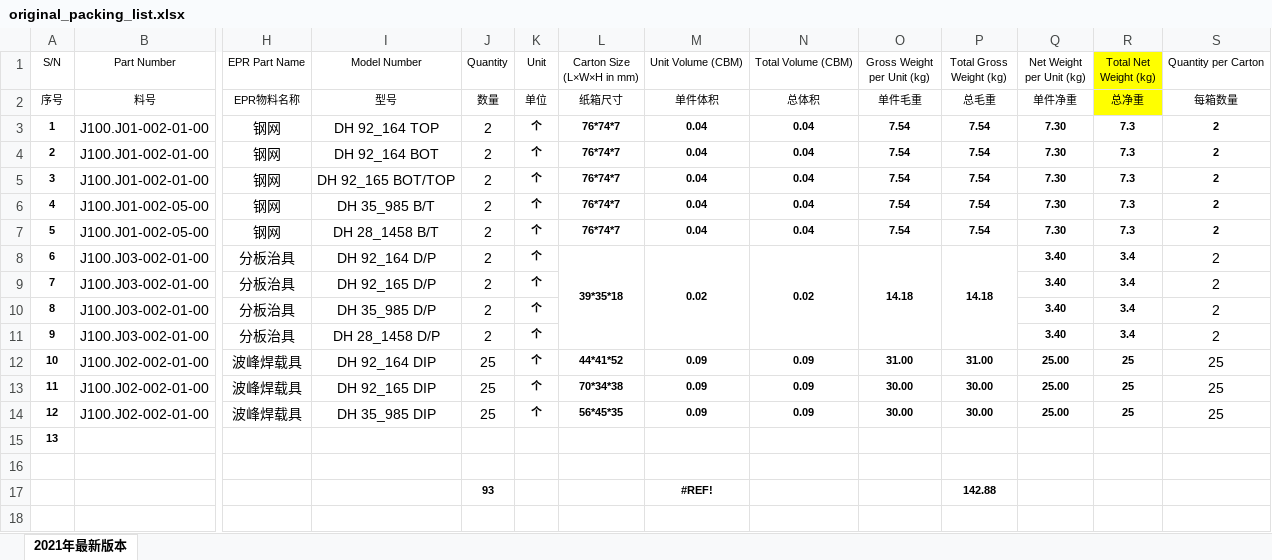
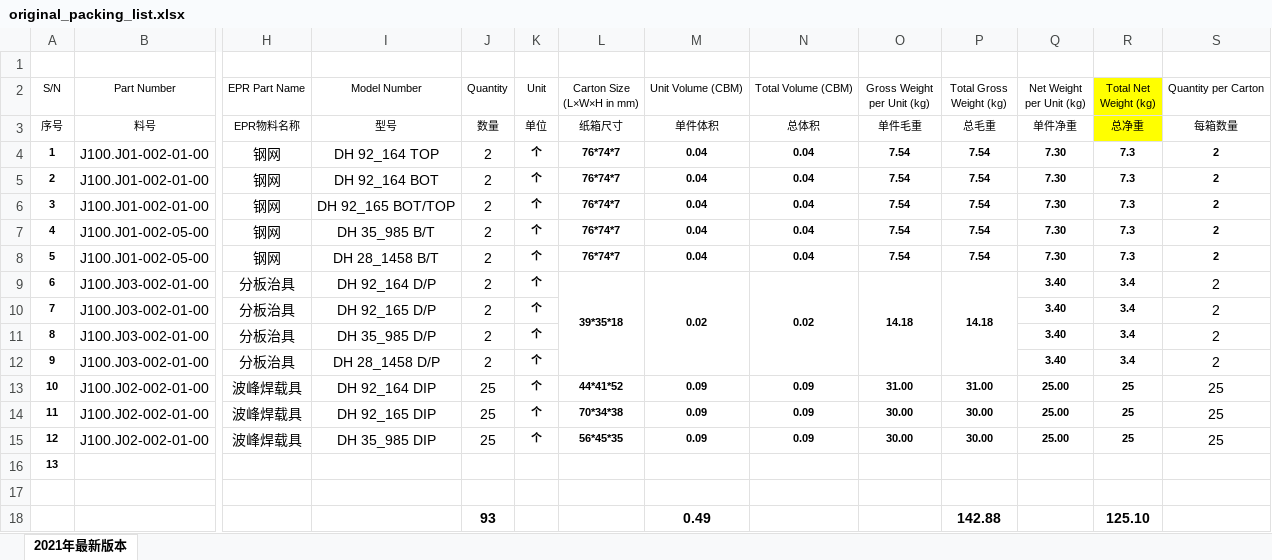
Before and after one commit to anlaganlag/export_reimport, an Excel workbook: testfiles/25/original_packing_list.xlsx, sheet 2021年最新版本, drawn as a sheet; only a part is shown, gaps mark what is left out; values as stored, in another font and other column widths than the file's, no borders; conditional formats not drawn; addresses are those after the commit; rows hold the shown columns only; the diff names each change by its address in the sheet, - before the commit and + after, or states it on an @@ line.

```diff
--- a/testfiles/25/original_packing_list.xlsx (sheet 2021年最新版本)
+++ b/testfiles/25/original_packing_list.xlsx (sheet 2021年最新版本)
+row 1: (empty)
@@ J18 text size: larger @@
-M18 (Unit Volume (CBM)): #REF!
+M18 (Unit Volume (CBM)): 0.49
@@ M18 text size: larger @@
@@ P18 text size: larger @@
-R18 (Total Net Weight (kg)): (empty)
+R18 (Total Net Weight (kg)): 125.10
```
Also changed, not shown: formulas that keep their value, testfiles/16/original_packing_list.xlsx, 2 other files.
